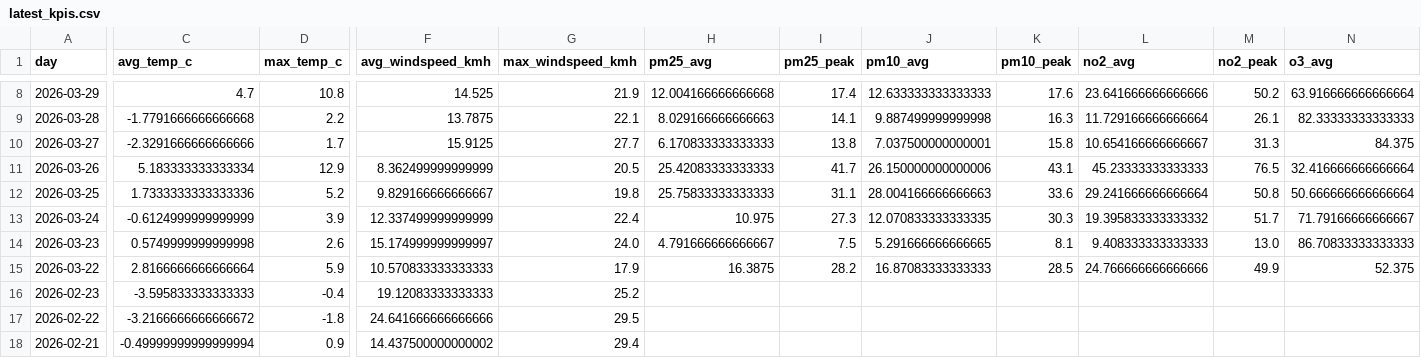
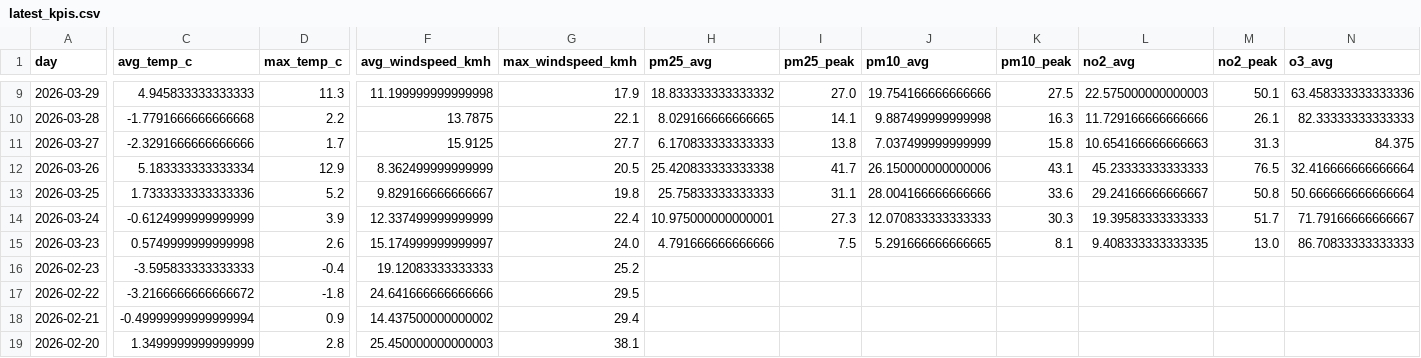
Before and after one commit to Data-Netrunner/City-Conditions-ETL-Pipeline, a CSV file: reports/latest_kpis.csv, drawn as a sheet; only a part is shown, gaps mark what is left out; the shorter side is filled out with more unchanged rows; removed rows and columns are numbered as before the commit, all else as after; rows hold the shown columns only; the diff covers the shown part only; the diff names each change by its address in the sheet, - before the commit and + after, or states it on an @@ line.

```diff
--- a/reports/latest_kpis.csv
+++ b/reports/latest_kpis.csv
-C9 (avg_temp_c): 4.7
+C9 (avg_temp_c): 4.945833333333333
-D9 (max_temp_c): 10.8
+D9 (max_temp_c): 11.3
-F9 (avg_windspeed_kmh): 14.525
+F9 (avg_windspeed_kmh): 11.199999999999998
-G9 (max_windspeed_kmh): 21.9
+G9 (max_windspeed_kmh): 17.9
-H9 (pm25_avg): 12.004166666666668
+H9 (pm25_avg): 18.833333333333332
-I9 (pm25_peak): 17.4
+I9 (pm25_peak): 27.0
-J9 (pm10_avg): 12.633333333333333
+J9 (pm10_avg): 19.754166666666666
-K9 (pm10_peak): 17.6
+K9 (pm10_peak): 27.5
-L9 (no2_avg): 23.641666666666666
+L9 (no2_avg): 22.575000000000003
-M9 (no2_peak): 50.2
+M9 (no2_peak): 50.1
-N9 (o3_avg): 63.916666666666664
+N9 (o3_avg): 63.458333333333336
-H10 (pm25_avg): 8.029166666666663
+H10 (pm25_avg): 8.029166666666665
-L10 (no2_avg): 11.729166666666664
+L10 (no2_avg): 11.729166666666666
-J11 (pm10_avg): 7.037500000000001
+J11 (pm10_avg): 7.037499999999999
-L11 (no2_avg): 10.654166666666667
+L11 (no2_avg): 10.654166666666663
-H12 (pm25_avg): 25.42083333333333
+H12 (pm25_avg): 25.420833333333338
-J13 (pm10_avg): 28.004166666666663
+J13 (pm10_avg): 28.004166666666666
-L13 (no2_avg): 29.241666666666664
+L13 (no2_avg): 29.24166666666667
-H14 (pm25_avg): 10.975
+H14 (pm25_avg): 10.975000000000001
-J14 (pm10_avg): 12.070833333333335
+J14 (pm10_avg): 12.070833333333333
-L14 (no2_avg): 19.395833333333332
+L14 (no2_avg): 19.39583333333333
-H15 (pm25_avg): 4.791666666666667
+H15 (pm25_avg): 4.791666666666666
-L15 (no2_avg): 9.408333333333333
+L15 (no2_avg): 9.408333333333335
-row 15: 2026-03-22 | 2.8166666666666664 | 5.9 | 10.570833333333333 | 17.9 | 16.3875 | 28.2 | 16.87083333333333 | 28.5 | 24.766666666666666 | 49.9 | 52.375
```
Also changed, not shown: 1 added row and 69 edited cells elsewhere in this file, reports/run_log.csv, 4 other files.
